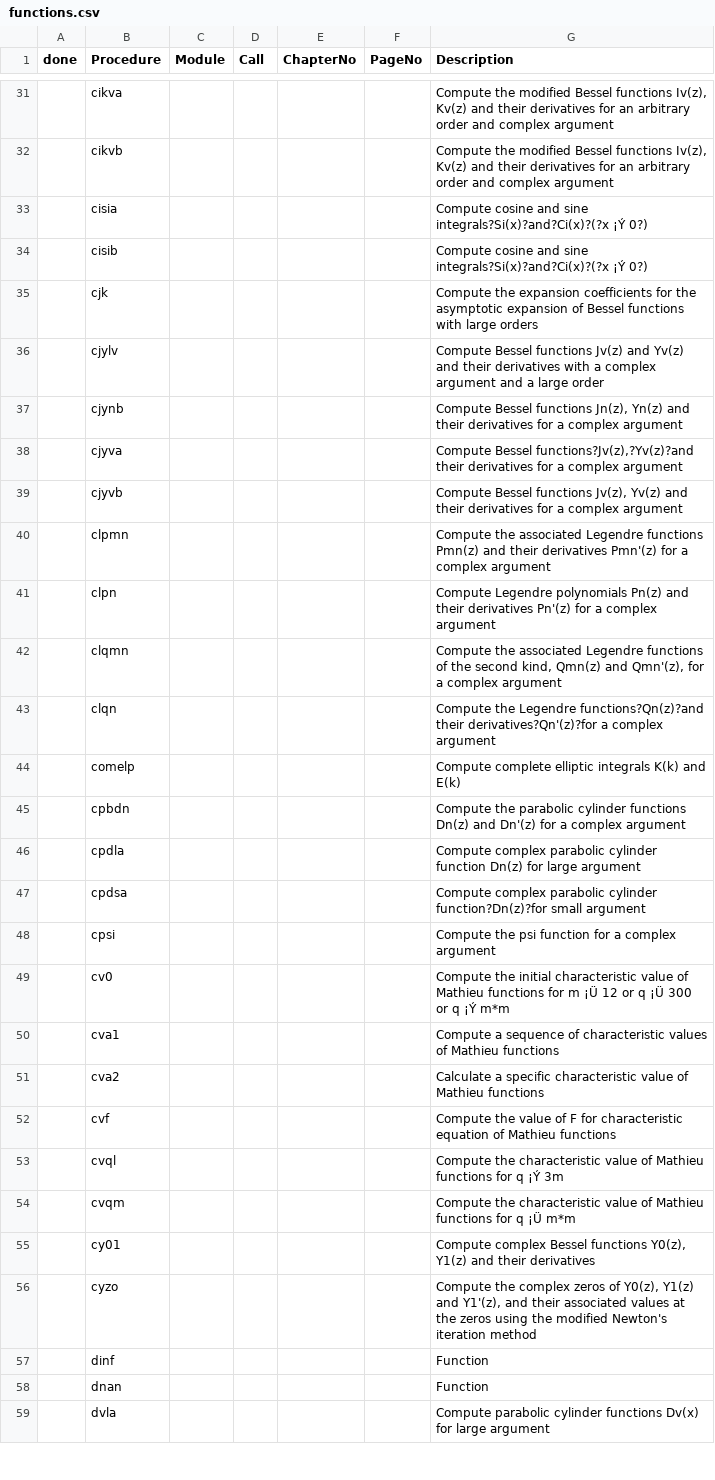
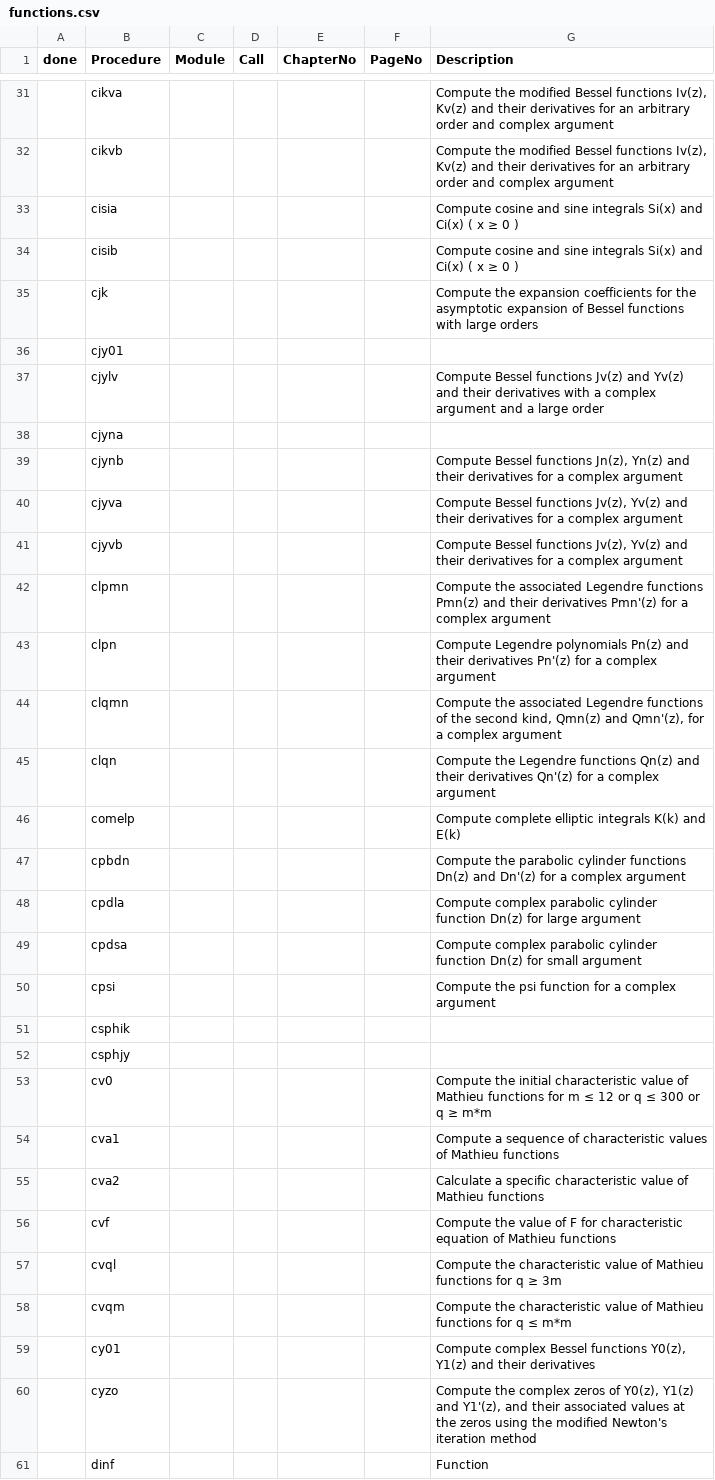
Before and after one commit to inkydragon/PureSpecial.jl, a CSV file: docs/src/specfun/functions.csv, drawn as a sheet; only a part is shown, gaps mark what is left out; the shorter side is filled out with more unchanged rows; addresses are those after the commit; the diff covers the shown part only; the diff names each change by its address in the sheet, - before the commit and + after, or states it on an @@ line.

Commit message:
doc.specfun: add missing func

```diff
--- a/docs/src/specfun/functions.csv
+++ b/docs/src/specfun/functions.csv
-G33:G34 (Description): …and sine integrals?Si(x)?and?Ci(x)?(?x ¡Ý 0?)
+G33:G34 (Description): …and sine integrals Si(x) and Ci(x) ( x ≥ 0 )
+row 36:  | cjy01
+row 38:  | cjyna
-G40 (Description): Compute Bessel functions?Jv(z),?Yv(z)?and their derivatives…
+G40 (Description): Compute Bessel functions Jv(z), Yv(z) and their derivatives…
-G45 (Description): …the Legendre functions?Qn(z)?and their derivatives?Qn'(z)?for a complex…
+G45 (Description): …the Legendre functions Qn(z) and their derivatives Qn'(z) for a complex…
-G49 (Description): …parabolic cylinder function?Dn(z)?for small argument
+G49 (Description): …parabolic cylinder function Dn(z) for small argument
+row 51:  | csphik
+row 52:  | csphjy
-G53 (Description): …for m ¡Ü 12 or q ¡Ü 300 or q ¡Ý m*m
+G53 (Description): …for m ≤ 12 or q ≤ 300 or q ≥ m*m
-G57 (Description): …for q ¡Ý 3m
+G57 (Description): …for q ≥ 3m
-G58 (Description): …for q ¡Ü m*m
+G58 (Description): …for q ≤ m*m
```
Also changed, not shown: 6 added rows and 25 edited cells elsewhere in this file.
